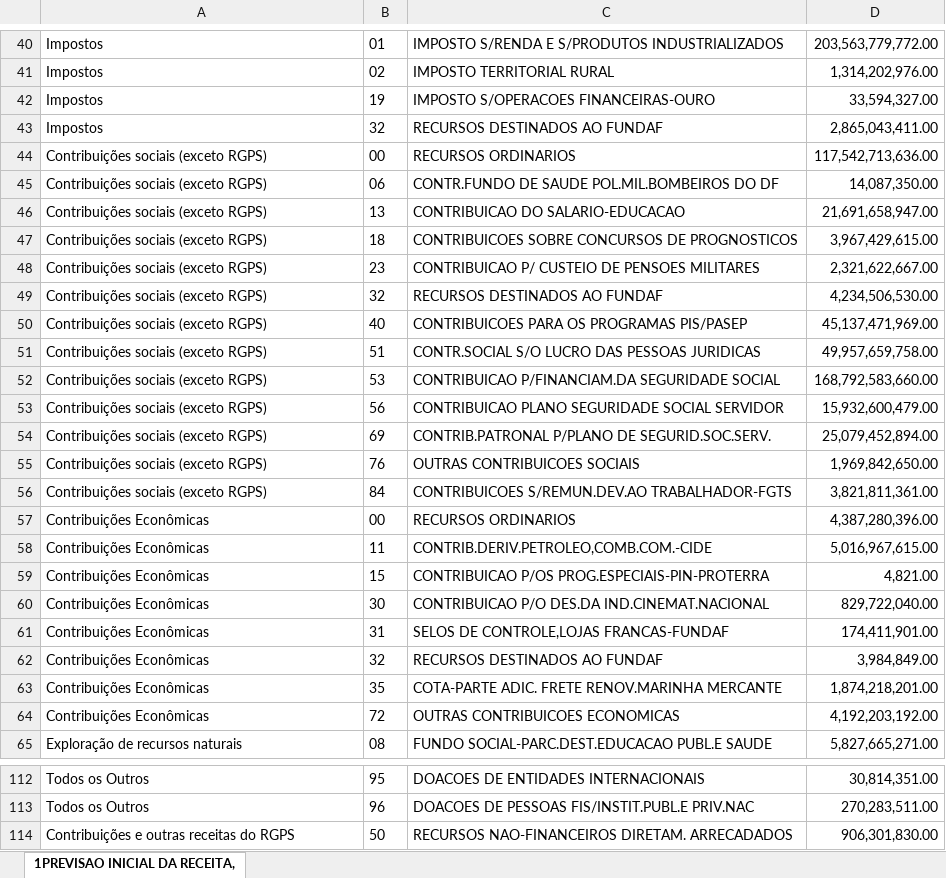
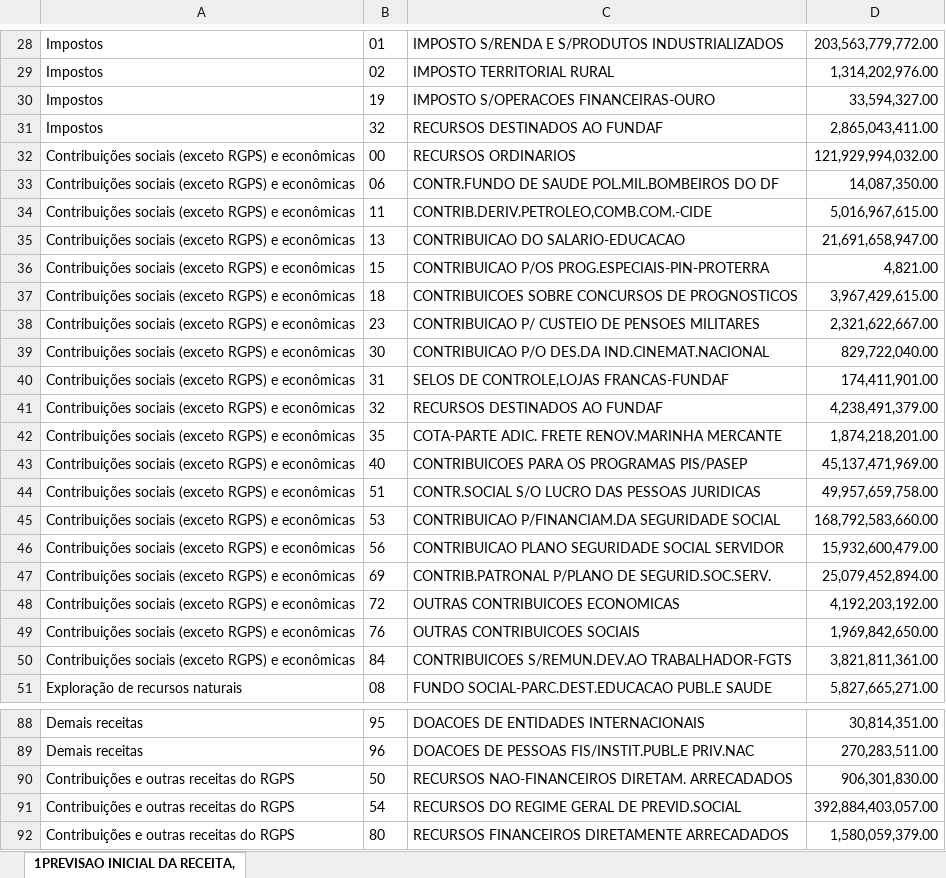
Before and after one commit to tesouro/orcamento, an Excel workbook: dados/Sankey Receitas por Fonte.xlsx, sheet 1PREVISAO INICIAL DA RECEITA,, drawn as a sheet; only a part is shown, gaps mark what is left out; the shorter side is filled out with more unchanged rows; values as stored, in another font and other column widths than the file's, no borders; removed rows and columns are numbered as before the commit, all else as after; the diff covers the shown part only; the diff names each change by its address in the sheet, - before the commit and + after, or states it on an @@ line.

```diff
--- a/dados/Sankey Receitas por Fonte.xlsx (sheet 1PREVISAO INICIAL DA RECEITA,)
+++ b/dados/Sankey Receitas por Fonte.xlsx (sheet 1PREVISAO INICIAL DA RECEITA,)
-A32:A33: Contribuições sociais (exceto RGPS)
+A32:A33: Contribuições sociais (exceto RGPS) e econômicas
-D32: 117,542,713,636.00
+D32: 121,929,994,032.00
+row 34: Contribuições sociais (exceto RGPS) e econômicas | 11 | CONTRIB.DERIV.PETROLEO,COMB.COM.-CIDE | 5,016,967,615.00
-A35: Contribuições sociais (exceto RGPS)
+A35: Contribuições sociais (exceto RGPS) e econômicas
+row 36: Contribuições sociais (exceto RGPS) e econômicas | 15 | CONTRIBUICAO P/OS PROG.ESPECIAIS-PIN-PROTERRA | 4,821.00
-A37:A38: Contribuições sociais (exceto RGPS)
+A37:A38: Contribuições sociais (exceto RGPS) e econômicas
+row 39: Contribuições sociais (exceto RGPS) e econômicas | 30 | CONTRIBUICAO P/O DES.DA IND.CINEMAT.NACIONAL | 829,722,040.00
+row 40: Contribuições sociais (exceto RGPS) e econômicas | 31 | SELOS DE CONTROLE,LOJAS FRANCAS-FUNDAF | 174,411,901.00
-A41: Contribuições sociais (exceto RGPS)
+A41: Contribuições sociais (exceto RGPS) e econômicas
-D41: 4,234,506,530.00
+D41: 4,238,491,379.00
+row 42: Contribuições sociais (exceto RGPS) e econômicas | 35 | COTA-PARTE ADIC. FRETE RENOV.MARINHA MERCANTE | 1,874,218,201.00
-A43:A47: Contribuições sociais (exceto RGPS)
+A43:A47: Contribuições sociais (exceto RGPS) e econômicas
+row 48: Contribuições sociais (exceto RGPS) e econômicas | 72 | OUTRAS CONTRIBUICOES ECONOMICAS | 4,192,203,192.00
-A49:A50: Contribuições sociais (exceto RGPS)
+A49:A50: Contribuições sociais (exceto RGPS) e econômicas
-row 57: Contribuições Econômicas | 00 | RECURSOS ORDINARIOS | 4,387,280,396.00
-row 58: Contribuições Econômicas | 11 | CONTRIB.DERIV.PETROLEO,COMB.COM.-CIDE | 5,016,967,615.00
-row 59: Contribuições Econômicas | 15 | CONTRIBUICAO P/OS PROG.ESPECIAIS-PIN-PROTERRA | 4,821.00
-row 60: Contribuições Econômicas | 30 | CONTRIBUICAO P/O DES.DA IND.CINEMAT.NACIONAL | 829,722,040.00
-row 61: Contribuições Econômicas | 31 | SELOS DE CONTROLE,LOJAS FRANCAS-FUNDAF | 174,411,901.00
-row 62: Contribuições Econômicas | 32 | RECURSOS DESTINADOS AO FUNDAF | 3,984,849.00
-row 63: Contribuições Econômicas | 35 | COTA-PARTE ADIC. FRETE RENOV.MARINHA MERCANTE | 1,874,218,201.00
-row 64: Contribuições Econômicas | 72 | OUTRAS CONTRIBUICOES ECONOMICAS | 4,192,203,192.00
-A88:A89: Todos os Outros
+A88:A89: Demais receitas
```
Also changed, not shown: 17 added rows, 39 removed rows and 34 edited cells elsewhere in this sheet, 7 other files.
